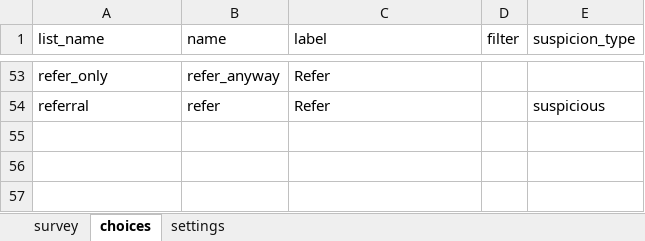
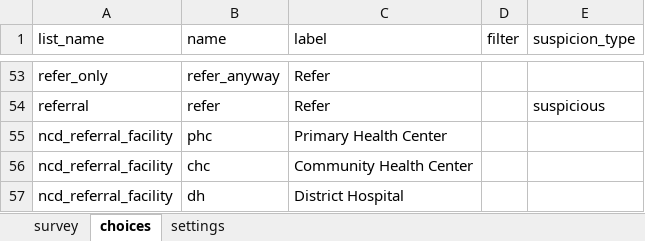
Before and after one commit to neeraj2021/cht-core, an Excel workbook: config/demo/forms/app/ncd.xlsx, sheet choices, drawn as a sheet; only a part is shown, gaps mark what is left out; values as stored, in another font and other column widths than the file's, no borders; the diff names each change by its address in the sheet, - before the commit and + after, or states it on an @@ line.

Commit message:
feat: update CBAC and NCD forms to include referral facility selections and notes

```diff
--- a/config/demo/forms/app/ncd.xlsx (sheet choices)
+++ b/config/demo/forms/app/ncd.xlsx (sheet choices)
+row 55: ncd_referral_facility | phc | Primary Health Center
+row 56: ncd_referral_facility | chc | Community Health Center
+row 57: ncd_referral_facility | dh | District Hospital
```
Also changed, not shown: sheet survey, config/demo/forms/app/cbac.xlsx, 2 other files.
